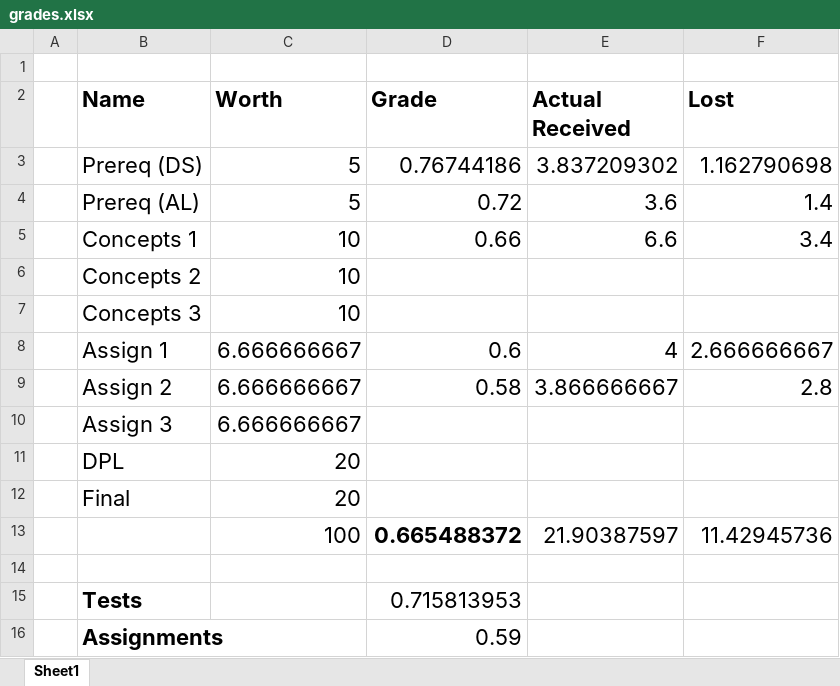
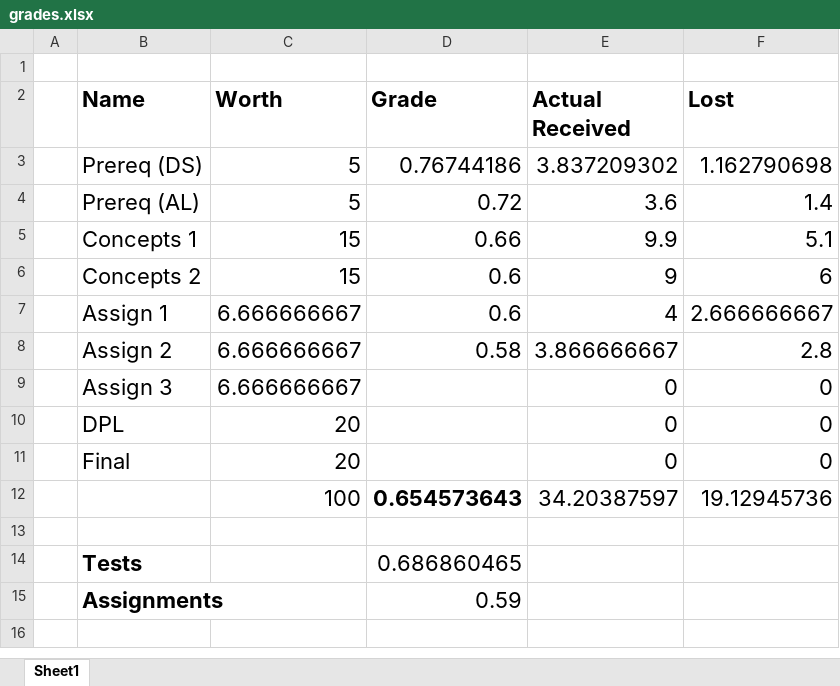
Before and after one commit to kylegalloway/CS403, an Excel workbook: grades.xlsx, sheet Sheet1, drawn as a sheet; values as stored, in another font and other column widths than the file's, no borders; removed rows and columns are numbered as before the commit, all else as after; the diff names each change by its address in the sheet, - before the commit and + after, or states it on an @@ line.

```diff
--- a/grades.xlsx (sheet Sheet1)
+++ b/grades.xlsx (sheet Sheet1)
-C5:C6 (Worth): 10
+C5:C6 (Worth): 15
-E5 (Actual Received): 6.6
+E5 (Actual Received): 9.9
-F5 (Lost): 3.4
+F5 (Lost): 5.1
-D6 (Grade): (empty)
+D6 (Grade): 0.6
-E6 (Actual Received): (empty)
+E6 (Actual Received): 9
-F6 (Lost): (empty)
+F6 (Lost): 6
-row 7:  | Concepts 3 | 10
-E9:E11 (Actual Received): (empty)
+E9:E11 (Actual Received): 0
-F9:F11 (Lost): (empty)
+F9:F11 (Lost): 0
-row 13:  |  | 100 | 0.665488372 | 21.90387597 | 11.42945736
+row 12:  |  | 100 | 0.654573643 | 34.20387597 | 19.12945736
-D14 (Grade): 0.715813953
+D14 (Grade): 0.686860465
```
Also changed, not shown: formulas that keep their value, 1 other file.
